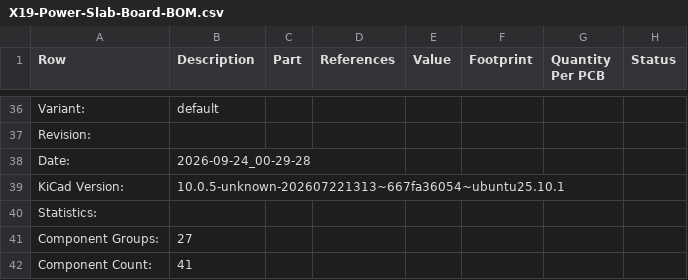
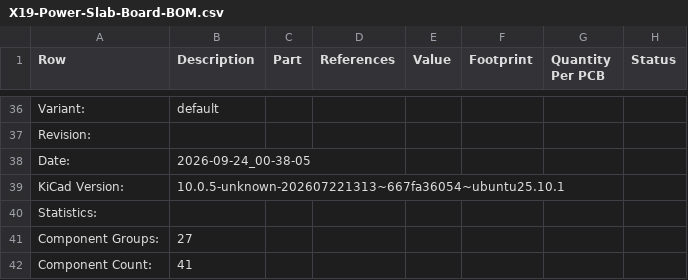
Before and after one commit to purduerov/X19-Power-Slab-Board, a CSV file: X19-Power-Slab-Board-BOM.csv, drawn as a sheet; only a part is shown, gaps mark what is left out; the diff names each change by its address in the sheet, - before the commit and + after, or states it on an @@ line.

```diff
--- a/X19-Power-Slab-Board-BOM.csv
+++ b/X19-Power-Slab-Board-BOM.csv
-B38 (Description): 2026-09-24_00-29-28
+B38 (Description): 2026-09-24_00-38-05
```
Also changed, not shown: 4 other files.
